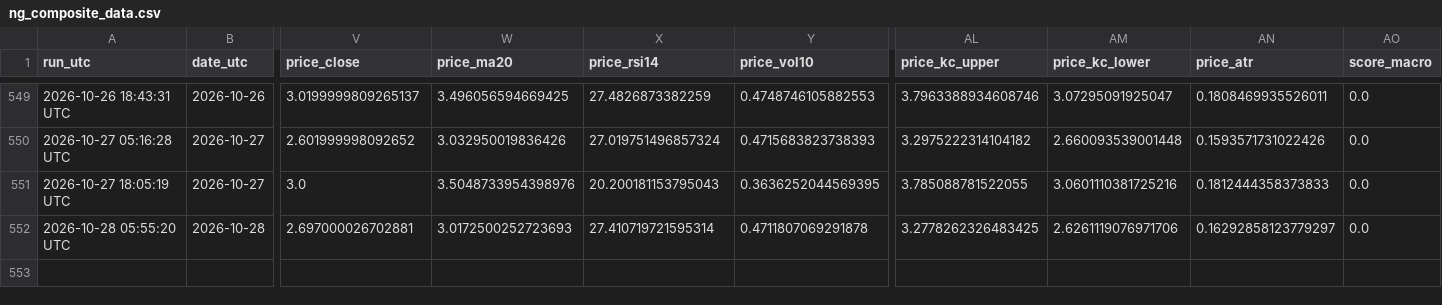
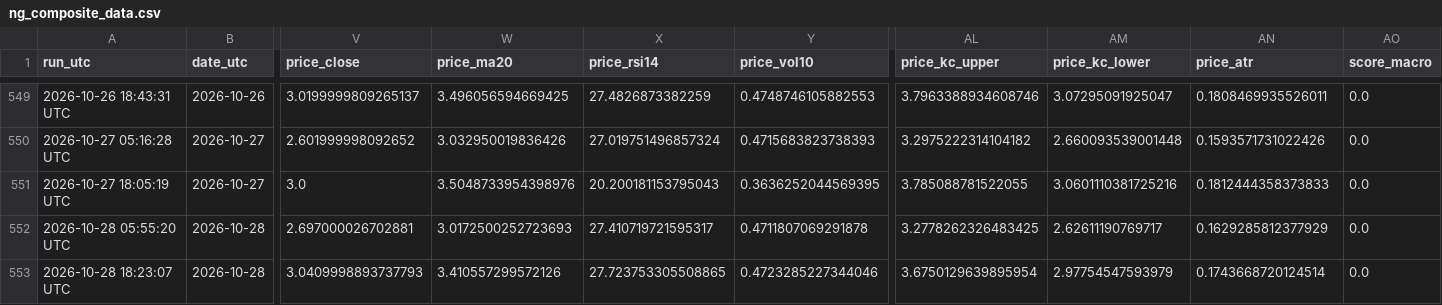
Before and after one commit to williehsu-design/ng-hdd, a CSV file: ng_composite_data.csv, drawn as a sheet; only a part is shown, gaps mark what is left out; rows hold the shown columns only; the diff names each change by its address in the sheet, - before the commit and + after, or states it on an @@ line.

```diff
--- a/ng_composite_data.csv
+++ b/ng_composite_data.csv
-X552 (price_rsi14): 27.410719721595314
+X552 (price_rsi14): 27.410719721595317
-AM552 (price_kc_lower): 2.6261119076971706
+AM552 (price_kc_lower): 2.62611190769717
-AN552 (price_atr): 0.16292858123779297
+AN552 (price_atr): 0.1629285812377929
+row 553: 2026-10-28 18:23:07 UTC | 2026-10-28 | 3.0409998893737793 | 3.410557299572126 | 27.723753305508865 | 0.4723285227344046 | 3.6750129639895954 | 2.97754547593979 | 0.1743668720124514 | 0.0
```
Also changed, not shown: 1 other file.
